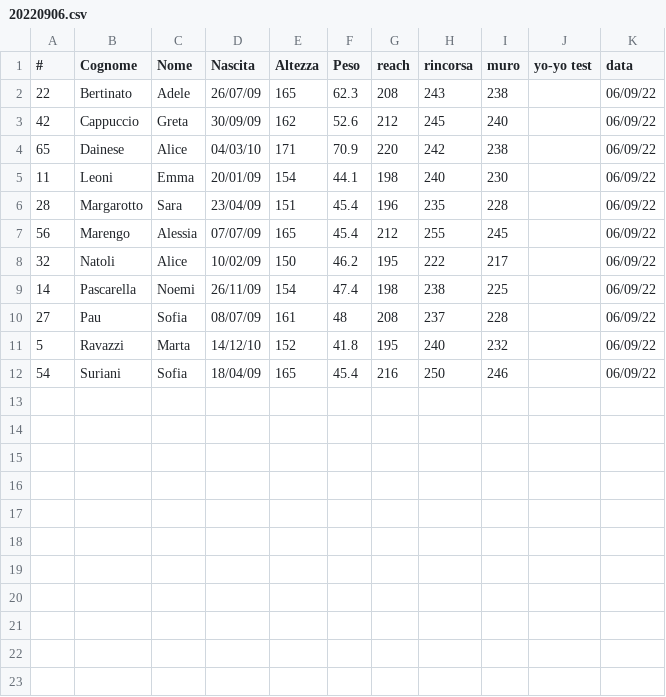
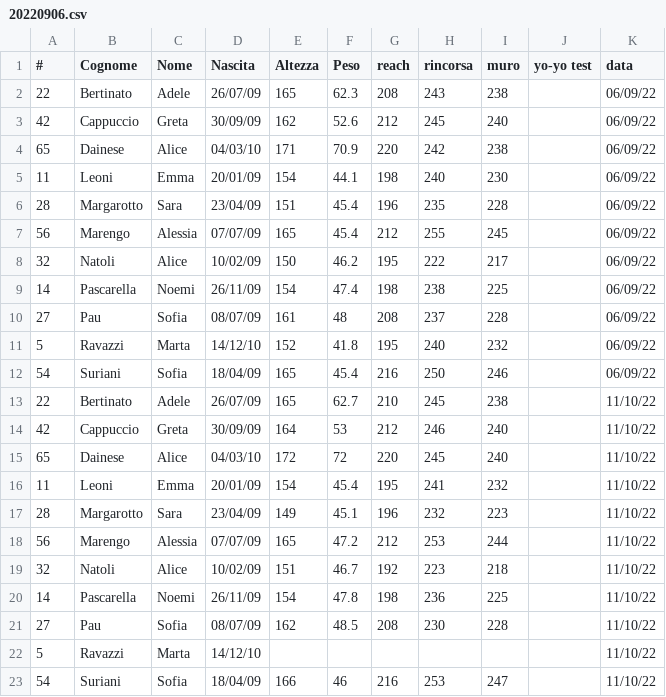
Before and after one commit to mchiapello/U14F_blog_2223, a CSV file: data/001_misurazioni/20220906.csv, drawn as a sheet.

Commit message:
Misurazioni ottobre

```diff
--- a/data/001_misurazioni/20220906.csv
+++ b/data/001_misurazioni/20220906.csv
@@ -12 +12,12 @@
 54,Suriani,Sofia,18/04/09,165,45.4,216,250,246,,06/09/22
+22,Bertinato,Adele,26/07/09,165,62.7,210,245,238,,11/10/22
+42,Cappuccio,Greta,30/09/09,164,53,212,246,240,,11/10/22
+65,Dainese,Alice,04/03/10,172,72,220,245,240,,11/10/22
+11,Leoni,Emma,20/01/09,154,45.4,195,241,232,,11/10/22
+28,Margarotto,Sara,23/04/09,149,45.1,196,232,223,,11/10/22
+56,Marengo,Alessia,07/07/09,165,47.2,212,253,244,,11/10/22
+32,Natoli,Alice,10/02/09,151,46.7,192,223,218,,11/10/22
+14,Pascarella,Noemi,26/11/09,154,47.8,198,236,225,,11/10/22
+27,Pau,Sofia,08/07/09,162,48.5,208,230,228,,11/10/22
+5,Ravazzi,Marta,14/12/10,,,,,,,11/10/22
+54,Suriani,Sofia,18/04/09,166,46,216,253,247,,11/10/22
```
Also changed, not shown: 10 other files.
